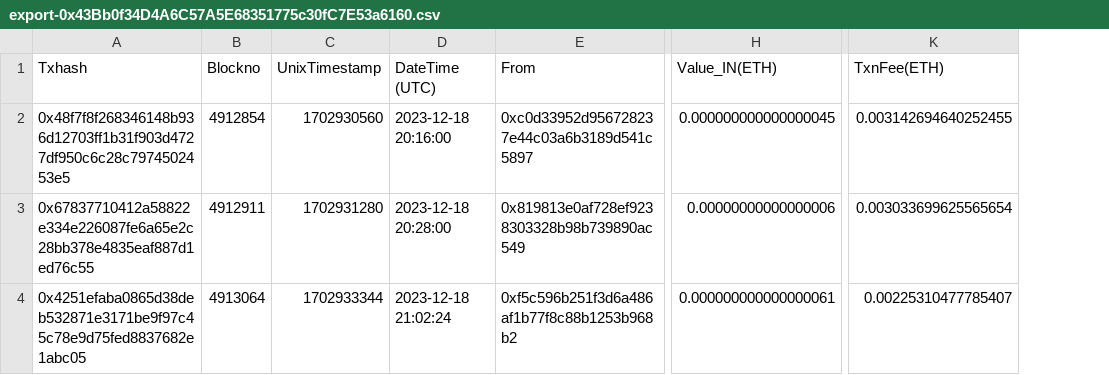
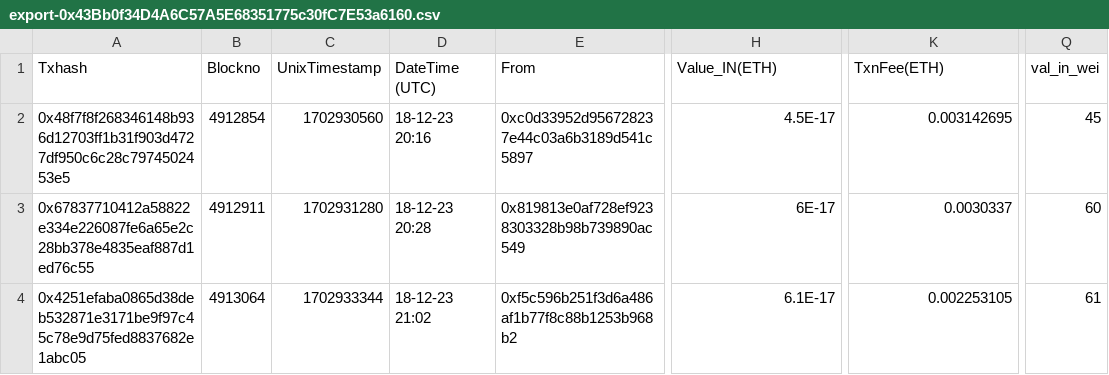
Before and after one commit to liastrauss/etherscan_mining, a CSV file: data/export-0x43Bb0f34D4A6C57A5E68351775c30fC7E53a6160.csv, drawn as a sheet; only a part is shown, gaps mark what is left out; the diff names each change by its address in the sheet, - before the commit and + after, or states it on an @@ line.

```diff
--- a/data/export-0x43Bb0f34D4A6C57A5E68351775c30fC7E53a6160.csv
+++ b/data/export-0x43Bb0f34D4A6C57A5E68351775c30fC7E53a6160.csv
+column Q (val_in_wei), rows 2-4: 45 | 60 | 61
-D2 (DateTime (UTC)): 2023-12-18 20:16:00
+D2 (DateTime (UTC)): 18-12-23 20:16
-H2 (Value_IN(ETH)): 0.000000000000000045
+H2 (Value_IN(ETH)): 4.5E-17
-K2 (TxnFee(ETH)): 0.003142694640252455
+K2 (TxnFee(ETH)): 0.003142695
-D3 (DateTime (UTC)): 2023-12-18 20:28:00
+D3 (DateTime (UTC)): 18-12-23 20:28
-H3 (Value_IN(ETH)): 0.00000000000000006
+H3 (Value_IN(ETH)): 6E-17
-K3 (TxnFee(ETH)): 0.003033699625565654
+K3 (TxnFee(ETH)): 0.0030337
-D4 (DateTime (UTC)): 2023-12-18 21:02:24
+D4 (DateTime (UTC)): 18-12-23 21:02
-H4 (Value_IN(ETH)): 0.000000000000000061
+H4 (Value_IN(ETH)): 6.1E-17
-K4 (TxnFee(ETH)): 0.00225310477785407
+K4 (TxnFee(ETH)): 0.002253105
```
Also changed, not shown: data/export-0x71E4825412700b83552ef900552dC3E94B781608.csv, data/export-0x7664E53C74b3BEced08710d2617761D6A09eA4af.csv, 24 other files.
